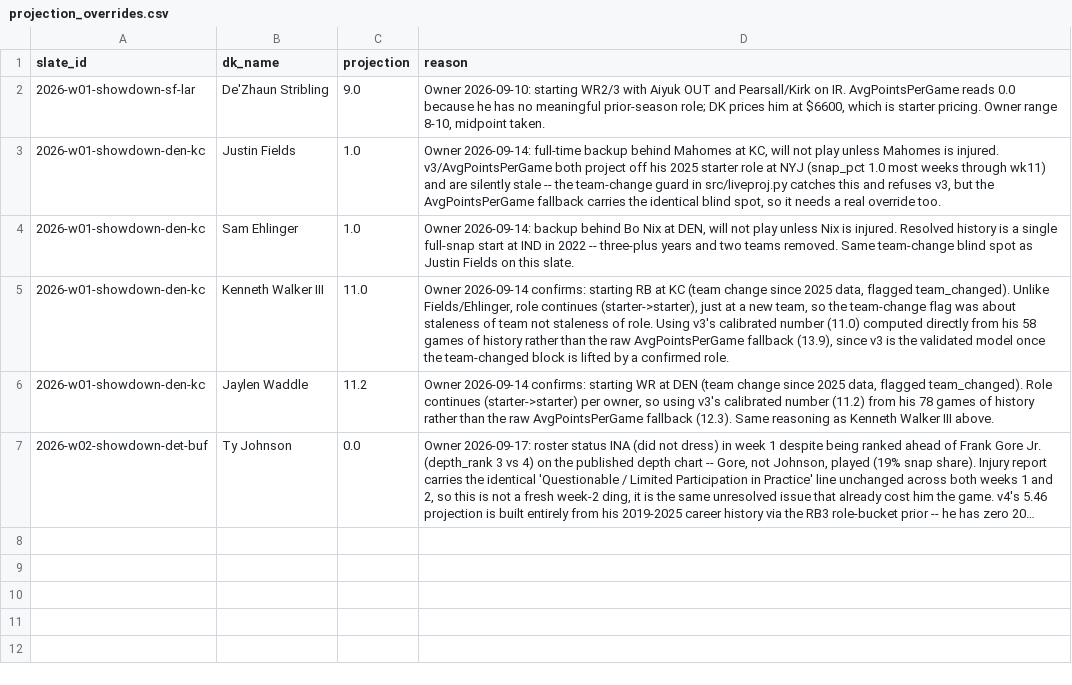
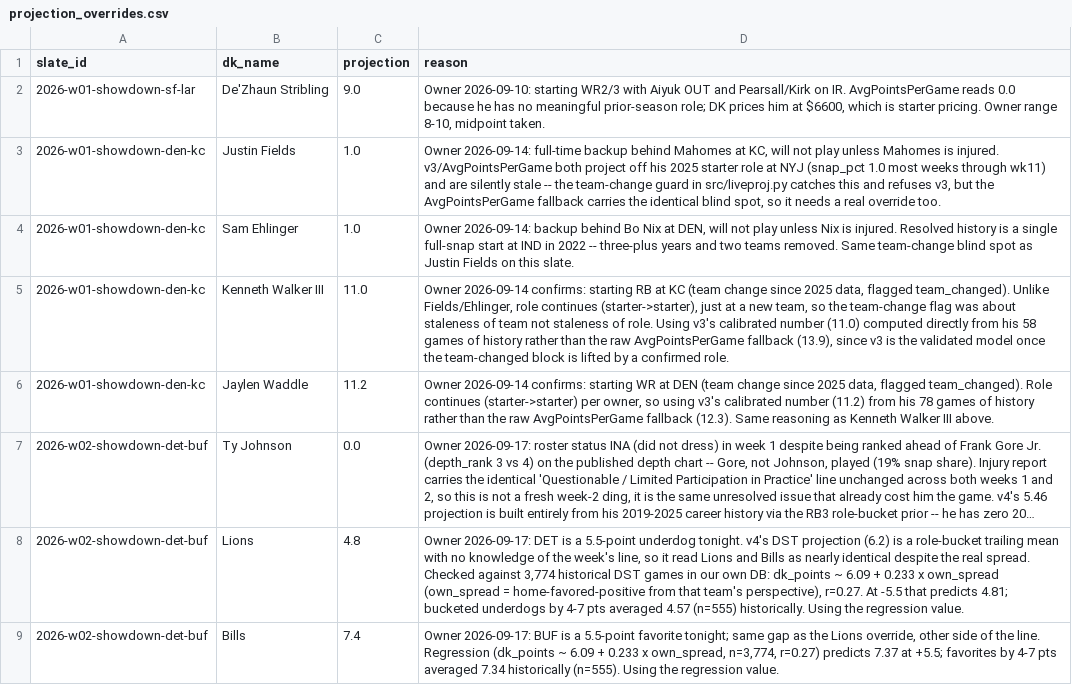
Before and after one commit to bpattypick/dfs_opto, a CSV file: data/projection_overrides.csv, drawn as a sheet; long unchanged cells end in …; the diff names each change by its address in the sheet, - before the commit and + after, or states it on an @@ line.

```diff
--- a/data/projection_overrides.csv
+++ b/data/projection_overrides.csv
+row 8: 2026-w02-showdown-det-buf | Lions | 4.8 | Owner 2026-09-17: DET is a 5.5-point underdog tonight. v4's DST projection (6.2) is a role-bucket trailing mean with no knowledge of the week's line, so it read Lions and Bills as nearly identical despite the real spread. Checked against 3,774 historical DST games in our own DB: dk_points ~ 6.09 + 0.233 x own_spread (own_spread = home-favored-positive from that team's perspective), r=0.27. At -5.5 that predicts 4.81; bucketed underdogs by 4-7 pts averaged 4.57 (n=555) historically. Using the regression value.
+row 9: 2026-w02-showdown-det-buf | Bills | 7.4 | Owner 2026-09-17: BUF is a 5.5-point favorite tonight; same gap as the Lions override, other side of the line. Regression (dk_points ~ 6.09 + 0.233 x own_spread, n=3,774, r=0.27) predicts 7.37 at +5.5; favorites by 4-7 pts averaged 7.34 historically (n=555). Using the regression value.
```
